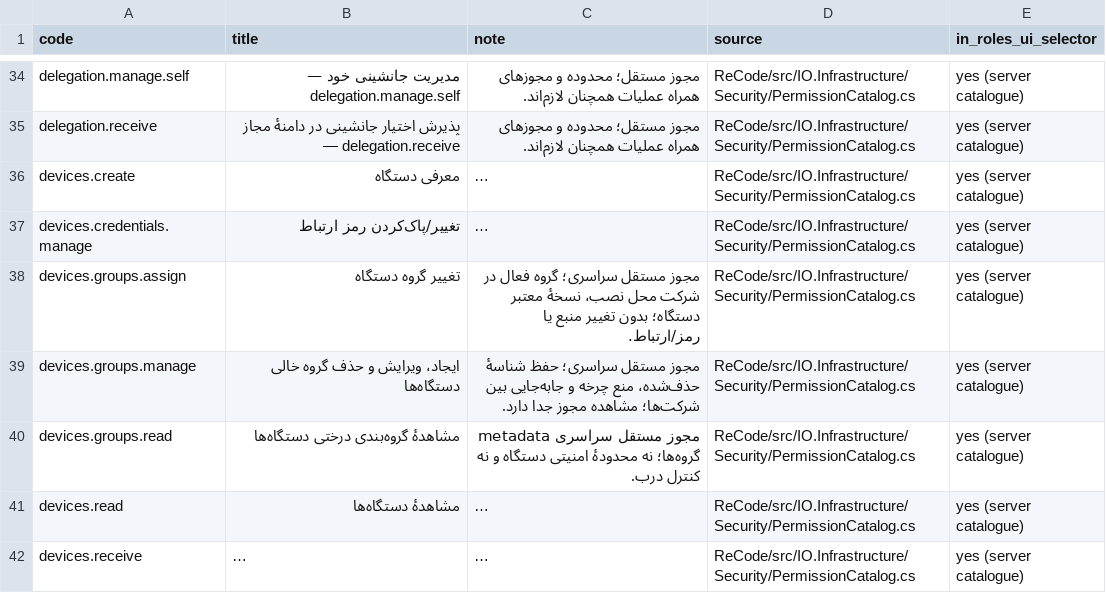
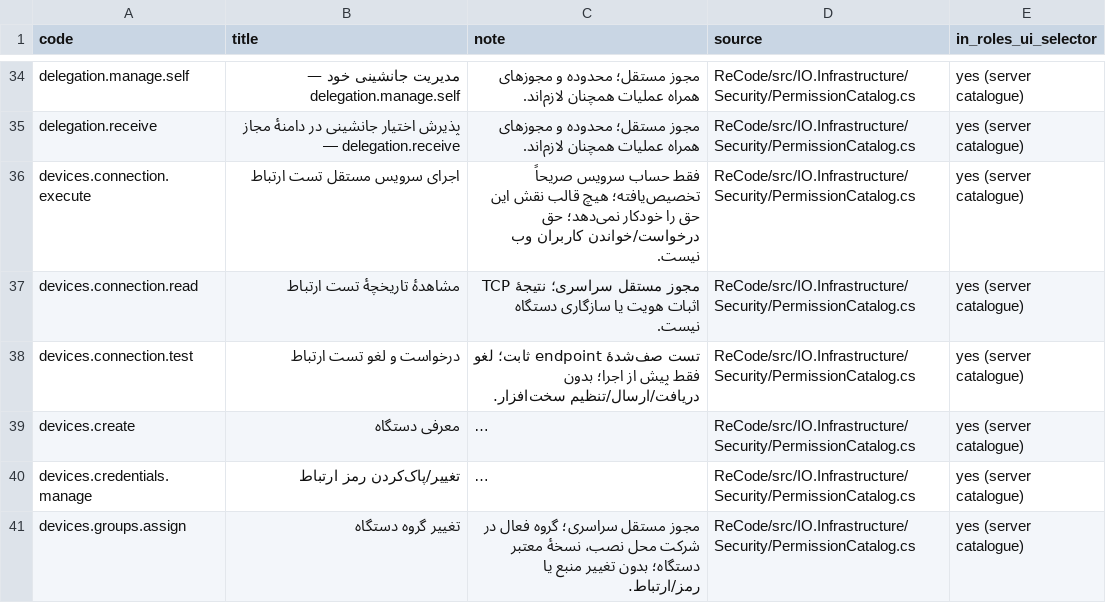
Before and after one commit to alirezarahimy-code/IO, a CSV file: ReCode/docs/full-audit/current-permissions.csv, drawn as a sheet; only a part is shown, gaps mark what is left out; the shorter side is filled out with more unchanged rows; long unchanged cells end in …; the diff names each change by its address in the sheet, - before the commit and + after, or states it on an @@ line.

Commit message:
Start S05 with durable permissioned diagnostics, separate worker and honest TCP-only status
Co-authored-by: arena-agent <297053741+arena-agent@users.noreply.github.com>

```diff
--- a/ReCode/docs/full-audit/current-permissions.csv
+++ b/ReCode/docs/full-audit/current-permissions.csv
+row 36: devices.connection.execute | اجرای سرویس مستقل تست ارتباط | فقط حساب سرویس صریحاً تخصیص‌یافته؛ هیچ قالب نقش این حق را خودکار نمی‌دهد؛ حق درخواست/خواندن کاربران وب نیست. | ReCode/src/IO.Infrastructure/Security/PermissionCatalog.cs | yes (server catalogue)
+row 37: devices.connection.read | مشاهدهٔ تاریخچهٔ تست ارتباط | مجوز مستقل سراسری؛ نتیجهٔ TCP اثبات هویت یا سازگاری دستگاه نیست. | ReCode/src/IO.Infrastructure/Security/PermissionCatalog.cs | yes (server catalogue)
+row 38: devices.connection.test | درخواست و لغو تست ارتباط | تست صف‌شدهٔ endpoint ثابت؛ لغو فقط پیش از اجرا؛ بدون دریافت/ارسال/تنظیم سخت‌افزار. | ReCode/src/IO.Infrastructure/Security/PermissionCatalog.cs | yes (server catalogue)
```
Also changed, not shown: ReCode/docs/full-audit/current-pages.csv, ReCode/docs/full-audit/execution-steps.csv, 36 other files.
